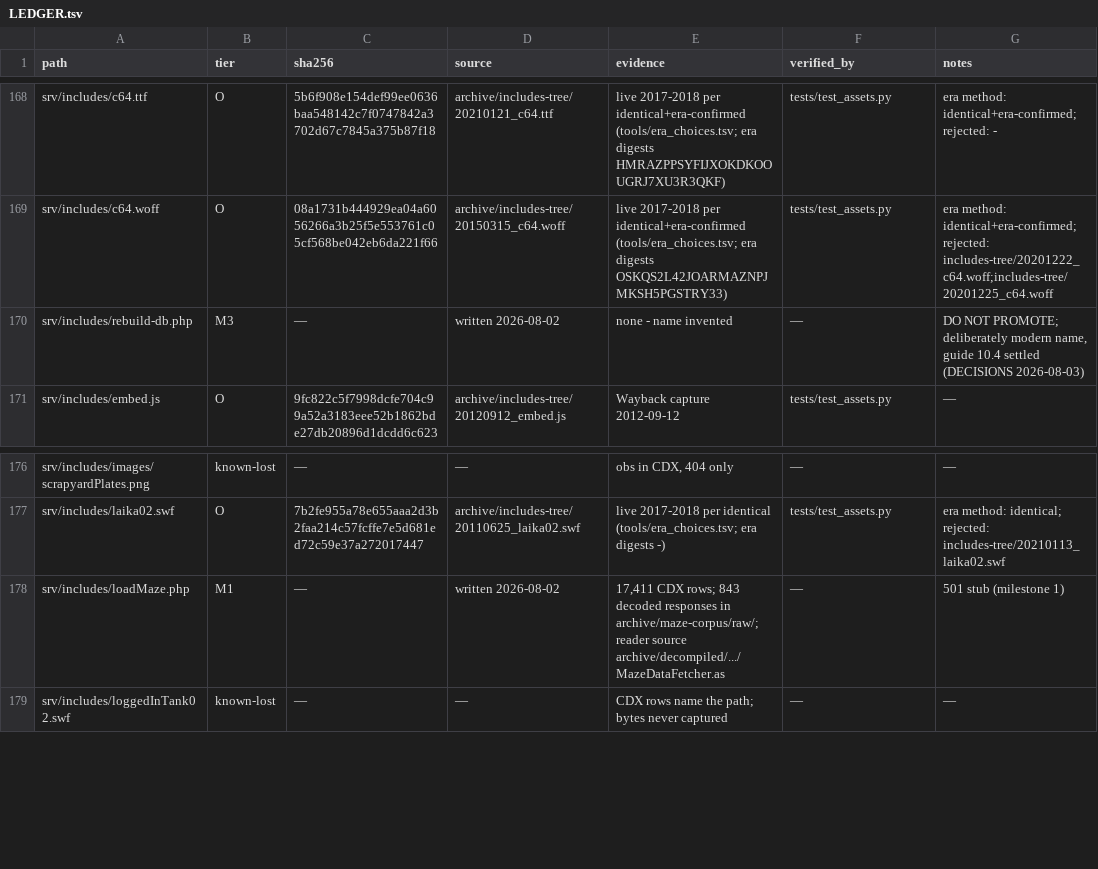
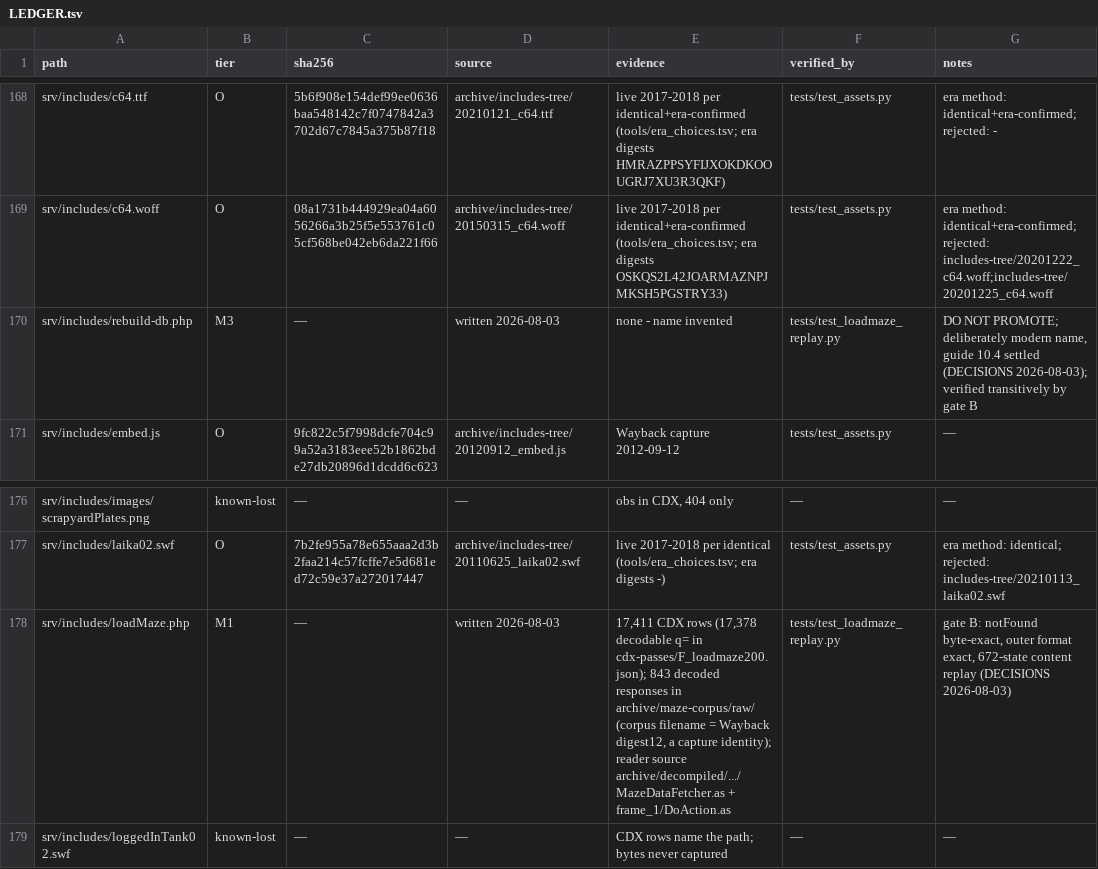
Before and after one commit to xeri/TankTrouble, a TSV file: LEDGER.tsv, drawn as a sheet; only a part is shown, gaps mark what is left out.

Commit message:
feat(M1): includes/loadMaze.php + gate B - 672-state content replay, notFound byte-exact

```diff
--- a/LEDGER.tsv
+++ b/LEDGER.tsv
@@ -169,3 +169,3 @@ srv/includes/c64.ttf	O	5b6f908e154def99ee0636baa548142c7f0747842a3702d67c7845a37
 srv/includes/c64.woff	O	08a1731b444929ea04a6056266a3b25f5e553761c05cf568be042eb6da221f66	archive/includes-tree/20150315_c64.woff	live 2017-2018 per identical+era-confirmed (tools/era_choices.tsv; era digests OSKQS2L42JOARMAZNPJMKSH5PGSTRY33)	tests/test_assets.py	era method: identical+era-confirmed; rejected: includes-tree/20201222_c64.woff;includes-tree/20201225_c64.woff
-srv/includes/rebuild-db.php	M3	—	written 2026-08-02	none - name invented	—	DO NOT PROMOTE; deliberately modern name, guide 10.4 settled (DECISIONS 2026-08-03)
+srv/includes/rebuild-db.php	M3	—	written 2026-08-03	none - name invented	tests/test_loadmaze_replay.py	DO NOT PROMOTE; deliberately modern name, guide 10.4 settled (DECISIONS 2026-08-03); verified transitively by gate B
 srv/includes/embed.js	O	9fc822c5f7998dcfe704c99a52a3183eee52b1862bde27db20896d1dcdd6c623	archive/includes-tree/20120912_embed.js	Wayback capture 2012-09-12	tests/test_assets.py	—
@@ -177,3 +177,3 @@ srv/includes/images/scrapyardPlates.png	known-lost	—	—	obs in CDX, 404 only
 srv/includes/laika02.swf	O	7b2fe955a78e655aaa2d3b2faa214c57fcffe7e5d681ed72c59e37a272017447	archive/includes-tree/20110625_laika02.swf	live 2017-2018 per identical (tools/era_choices.tsv; era digests -)	tests/test_assets.py	era method: identical; rejected: includes-tree/20210113_laika02.swf
-srv/includes/loadMaze.php	M1	—	written 2026-08-02	17,411 CDX rows; 843 decoded responses in archive/maze-corpus/raw/; reader source archive/decompiled/.../MazeDataFetcher.as	—	501 stub (milestone 1)
+srv/includes/loadMaze.php	M1	—	written 2026-08-03	17,411 CDX rows (17,378 decodable q= in cdx-passes/F_loadmaze200.json); 843 decoded responses in archive/maze-corpus/raw/ (corpus filename = Wayback digest12, a capture identity); reader source archive/decompiled/.../MazeDataFetcher.as + frame_1/DoAction.as	tests/test_loadmaze_replay.py	gate B: notFound byte-exact, outer format exact, 672-state content replay (DECISIONS 2026-08-03)
 srv/includes/loggedInTank02.swf	known-lost	—	—	CDX rows name the path; bytes never captured	—	—
```
Also changed, not shown: 5 other files.
